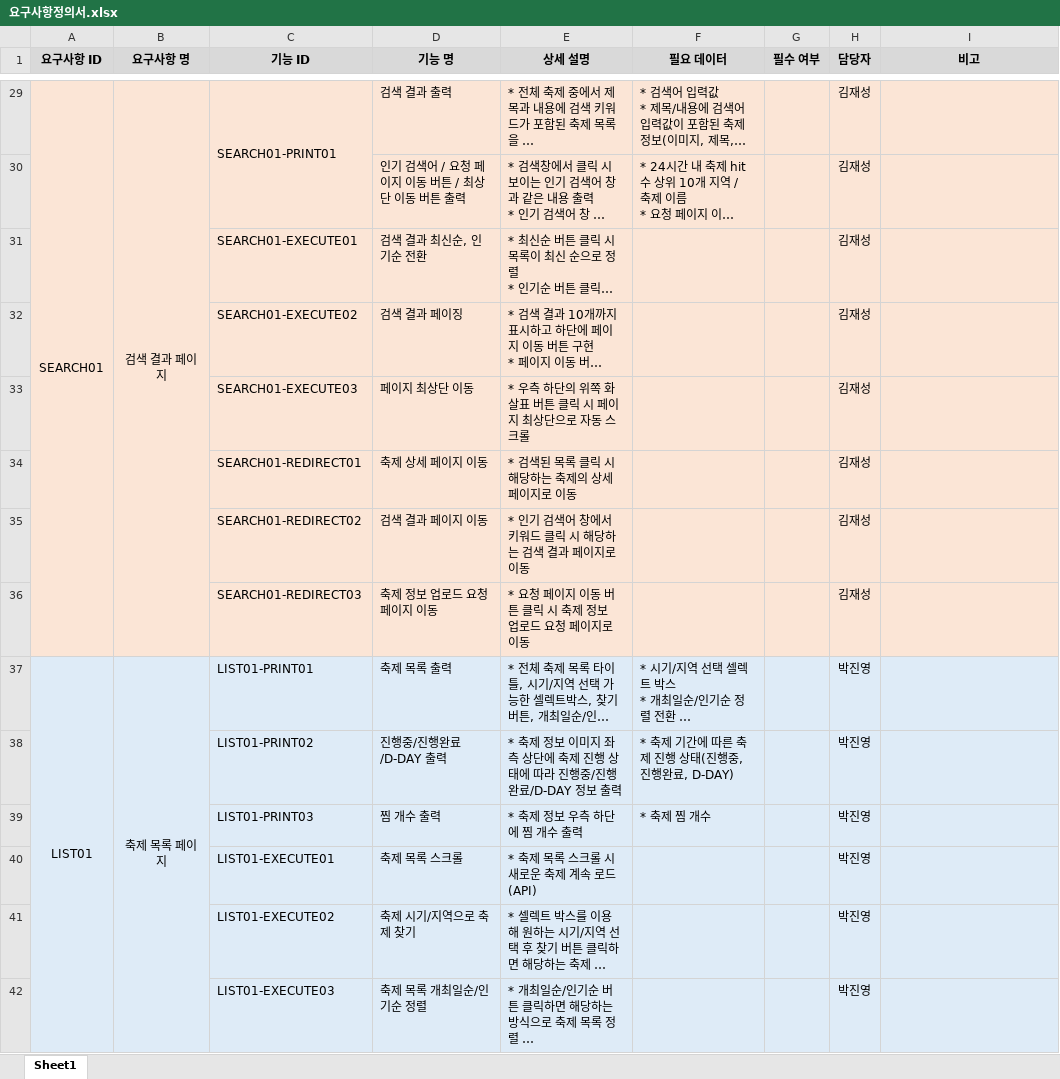
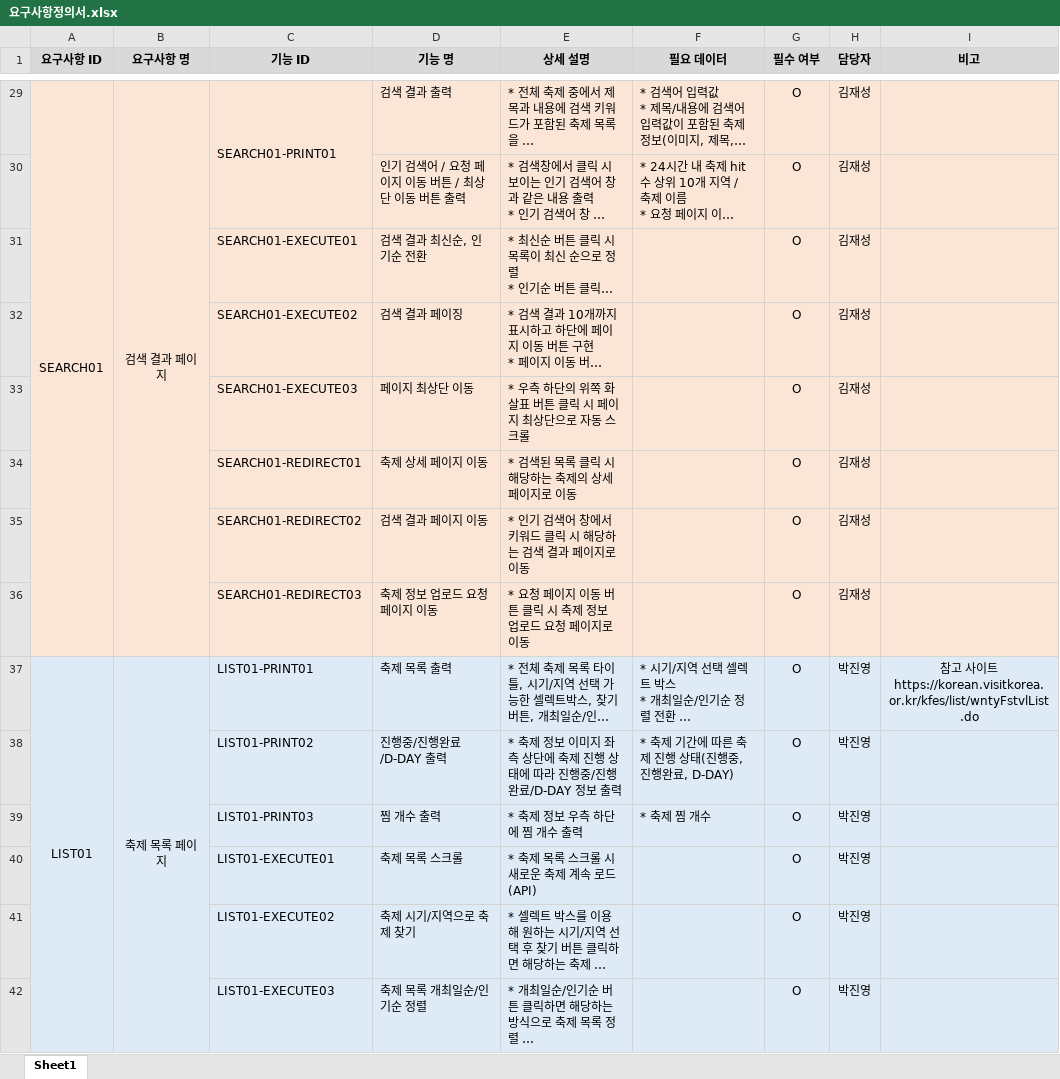
Before and after one commit to PHP-506-1-FESTIVAL/prototype, an Excel workbook: docs/요구사항정의서.xlsx, sheet Sheet1, drawn as a sheet; only a part is shown, gaps mark what is left out; long unchanged cells end in …; values as stored, in another font and other column widths than the file's, no borders; ↵ is a line break in a cell; the diff covers the shown part only; the diff names each change by its address in the sheet, - before the commit and + after, or states it on an @@ line.

```diff
--- a/docs/요구사항정의서.xlsx (sheet Sheet1)
+++ b/docs/요구사항정의서.xlsx (sheet Sheet1)
-G29:G42 (필수 여부): (empty)
+G29:G42 (필수 여부): O
-I37 (비고): (empty)
+I37 (비고): 참고 사이트 ↵ https://korean.visitkorea.or.kr/kfes/list/wntyFstvlList.do
```
Also changed, not shown: other rows of this sheet, 1 other file.
